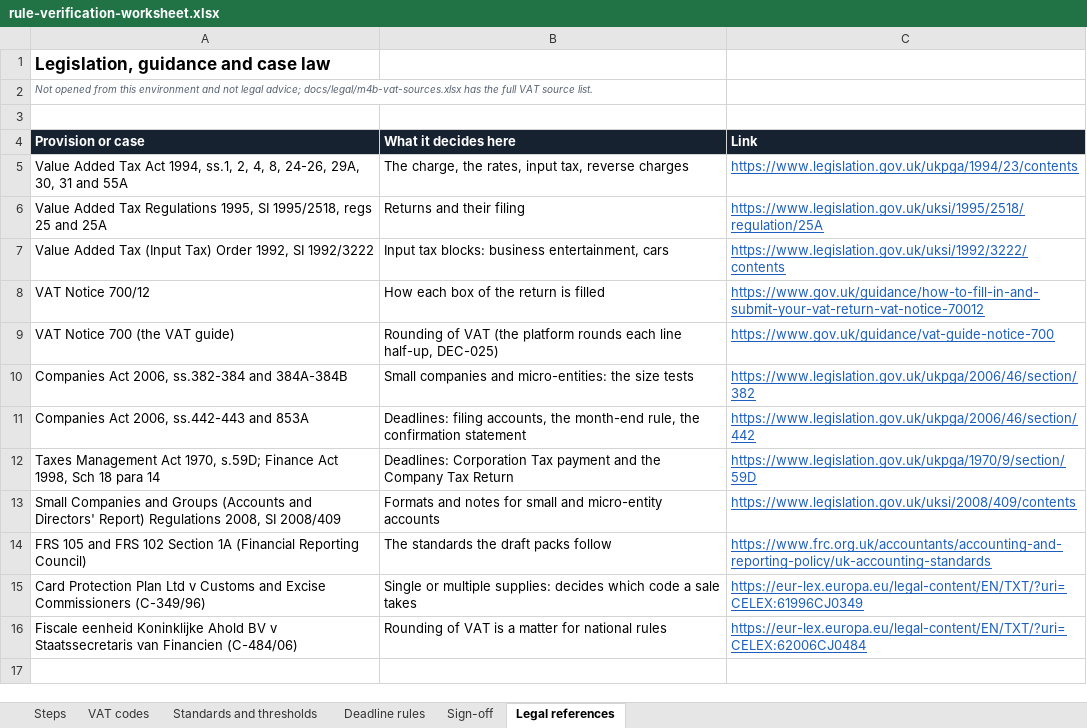
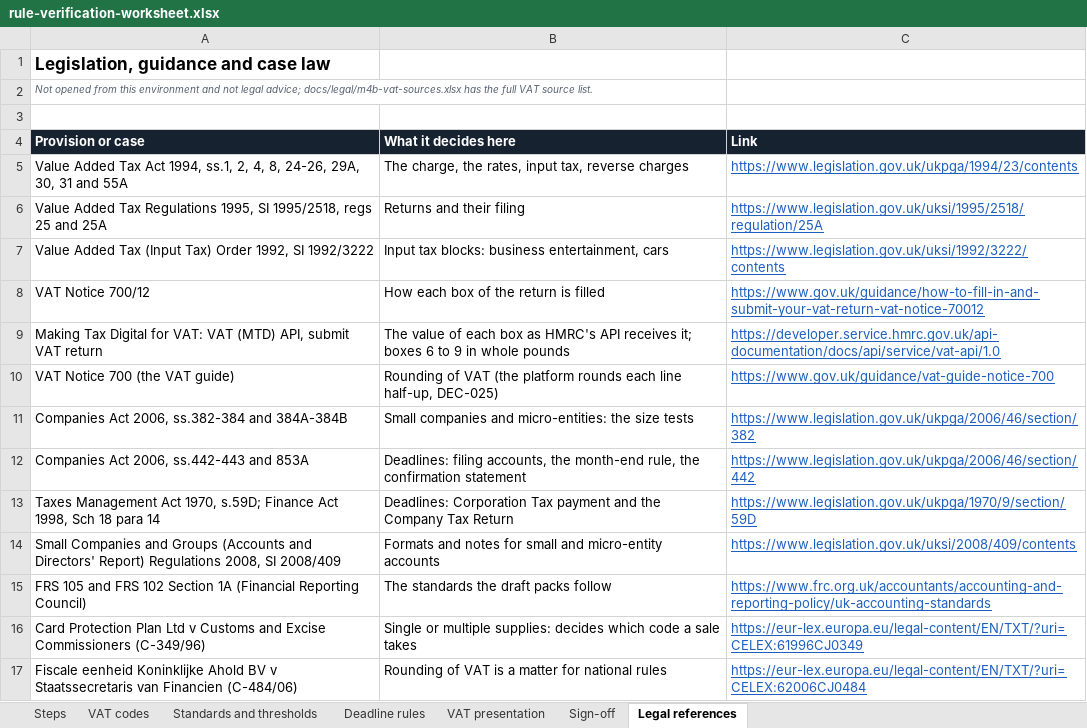
Before and after one commit to mianshoaiblhr/UK-Accounting-Platform, an Excel workbook: docs/legal/rule-verification-worksheet.xlsx, sheet Legal references, drawn as a sheet; values as stored, in another font and other column widths than the file's, no borders; the diff names each change by its address in the sheet, - before the commit and + after, or states it on an @@ line.

```diff
--- a/docs/legal/rule-verification-worksheet.xlsx (sheet Legal references)
+++ b/docs/legal/rule-verification-worksheet.xlsx (sheet Legal references)
+sheet tab: VAT presentation
+row 9: Making Tax Digital for VAT: VAT (MTD) API, submit VAT return | The value of each box as HMRC's API receives it; boxes 6 to 9 in whole pounds | https://developer.service.hmrc.gov.uk/api-documentation/docs/api/service/vat-api/1.0
```
Also changed, not shown: sheet Steps, sheet Sign-off, docs/architecture/v5-m1-golden-workings.xlsx, 37 other files.
